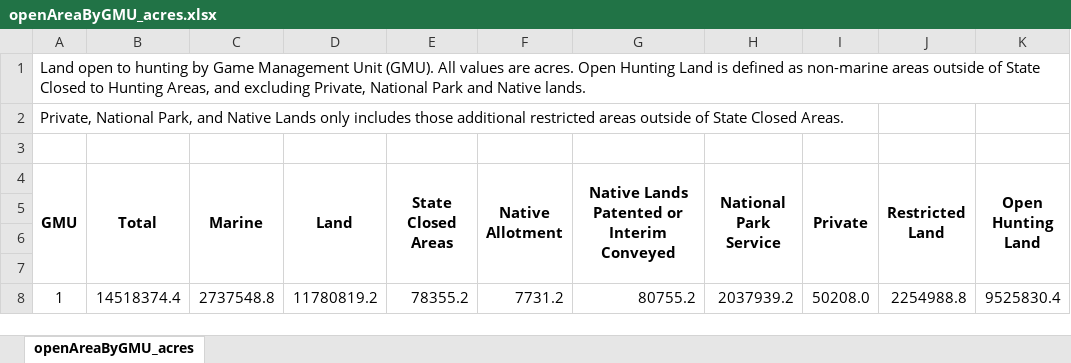
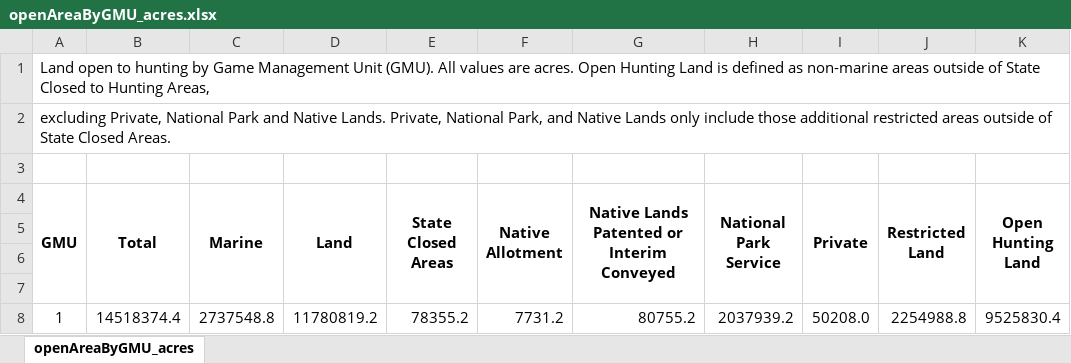
Before and after one commit to jdmumm/GmuArea, an Excel workbook: out/openAreaByGMU_acres.xlsx, sheet openAreaByGMU_acres, drawn as a sheet; only a part is shown; values as stored, in another font and other column widths than the file's, no borders; the diff names each change by its address in the sheet, - before the commit and + after, or states it on an @@ line.

Commit message:
minor caption edit

```diff
--- a/out/openAreaByGMU_acres.xlsx (sheet openAreaByGMU_acres)
+++ b/out/openAreaByGMU_acres.xlsx (sheet openAreaByGMU_acres)
-A1 (GMU): …Hunting Areas, and excluding Private, National Park and Native lands.
+A1 (GMU): …Hunting Areas,
-A2 (GMU): Private, National Park, and Native Lands only includes those additional…
+A2 (GMU): excluding Private, National Park and Native Lands. Private, National Park, and Native Lands only include those additional…
```
